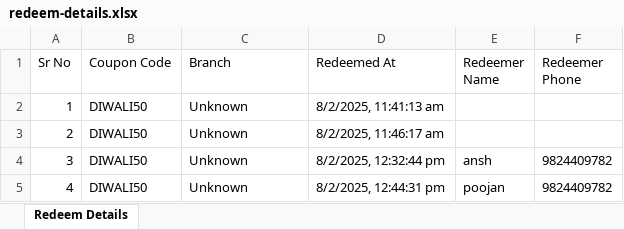
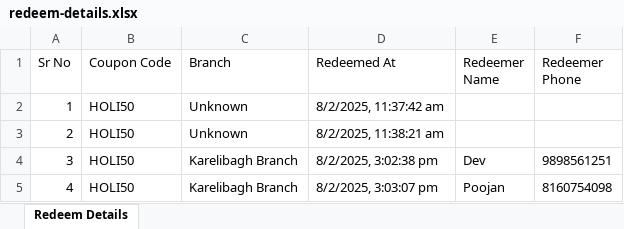
Before and after one commit to Yaksh31/Piztaalian_Server, an Excel workbook: uploads/redeem-details.xlsx, sheet Redeem Details, drawn as a sheet; values as stored, in another font and other column widths than the file's, no borders; the diff names each change by its address in the sheet, - before the commit and + after, or states it on an @@ line.

```diff
--- a/uploads/redeem-details.xlsx (sheet Redeem Details)
+++ b/uploads/redeem-details.xlsx (sheet Redeem Details)
-B2:B5 (Coupon Code): DIWALI50
+B2:B5 (Coupon Code): HOLI50
-D2 (Redeemed At): 8/2/2025, 11:41:13 am
+D2 (Redeemed At): 8/2/2025, 11:37:42 am
-D3 (Redeemed At): 8/2/2025, 11:46:17 am
+D3 (Redeemed At): 8/2/2025, 11:38:21 am
-C4:C5 (Branch): Unknown
+C4:C5 (Branch): Karelibagh Branch
-D4 (Redeemed At): 8/2/2025, 12:32:44 pm
+D4 (Redeemed At): 8/2/2025, 3:02:38 pm
-E4 (Redeemer Name): ansh
+E4 (Redeemer Name): Dev
-F4 (Redeemer Phone): 9824409782
+F4 (Redeemer Phone): 9898561251
-D5 (Redeemed At): 8/2/2025, 12:44:31 pm
+D5 (Redeemed At): 8/2/2025, 3:03:07 pm
-E5 (Redeemer Name): poojan
+E5 (Redeemer Name): Poojan
-F5 (Redeemer Phone): 9824409782
+F5 (Redeemer Phone): 8160754098
```
Also changed, not shown: 27 other files.
